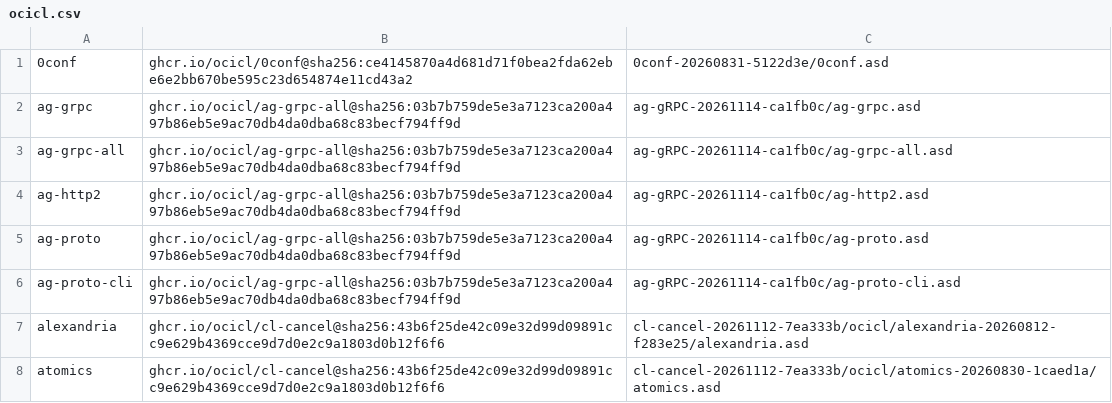
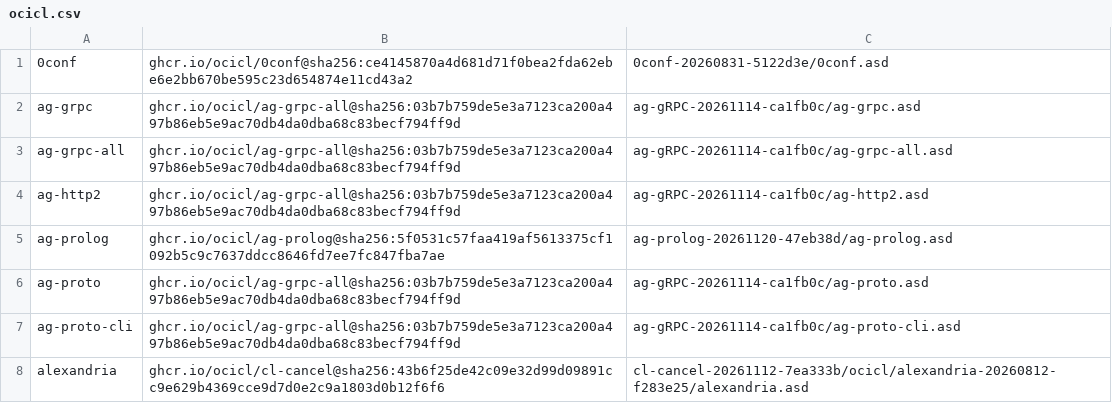
Before and after one commit to atgreen/gr8s, a CSV file: ocicl.csv, drawn as a sheet; only a part is shown; the shorter side is filled out with more unchanged rows; the diff names each change by its address in the sheet, - before the commit and + after, or states it on an @@ line.

```diff
--- a/ocicl.csv
+++ b/ocicl.csv
+row 5: ag-prolog | ghcr.io/ocicl/ag-prolog@sha256:5f0531c57faa419af5613375cf1092b5c9c7637ddcc8646fd7ee7fc847fba7ae | ag-prolog-20261120-47eb38d/ag-prolog.asd
```
Also changed, not shown: 46 other files.
